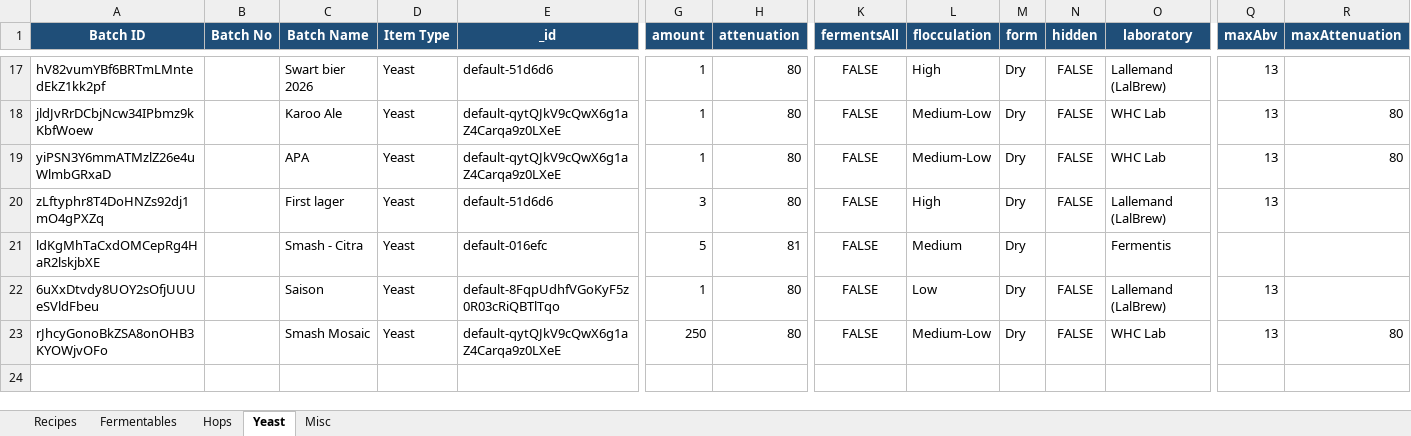
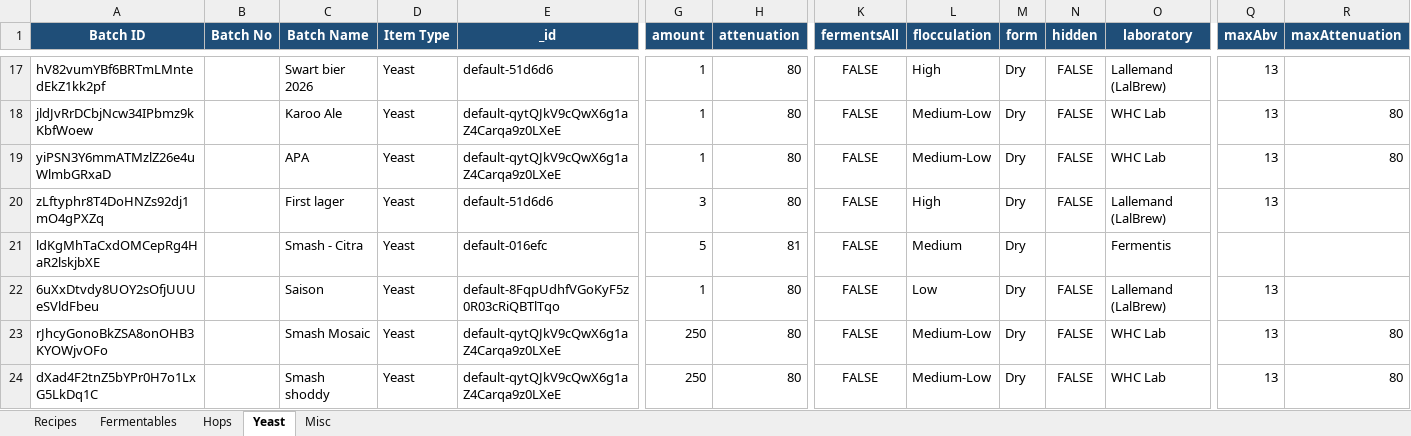
Before and after one commit to Ernstfg/brewfather-master, an Excel workbook: exports/Brewfather_Recipes_Summary.xlsx, sheet Yeast, drawn as a sheet; only a part is shown, gaps mark what is left out; values as stored, in another font and other column widths than the file's, no borders; rows hold the shown columns only; the diff names each change by its address in the sheet, - before the commit and + after, or states it on an @@ line.

```diff
--- a/exports/Brewfather_Recipes_Summary.xlsx (sheet Yeast)
+++ b/exports/Brewfather_Recipes_Summary.xlsx (sheet Yeast)
+row 24: dXad4F2tnZ5bYPr0H7o1LxG5LkDq1C |  | Smash shoddy | Yeast | default-qytQJkV9cQwX6g1aZ4Carqa9z0LXeE | 250 | 80 | FALSE | Medium-Low | Dry | FALSE | WHC Lab | 13 | 80
```
Also changed, not shown: sheet Hops, sheet Misc, sheet Fermentables, sheet Recipes, exports/Brewfather_Batches_Summary.xlsx, 7 other files.
